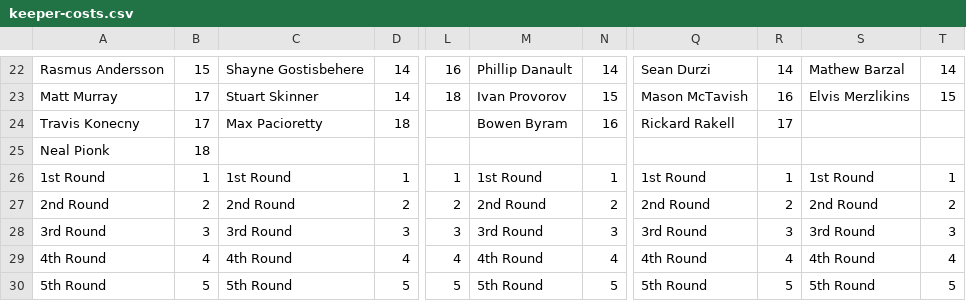
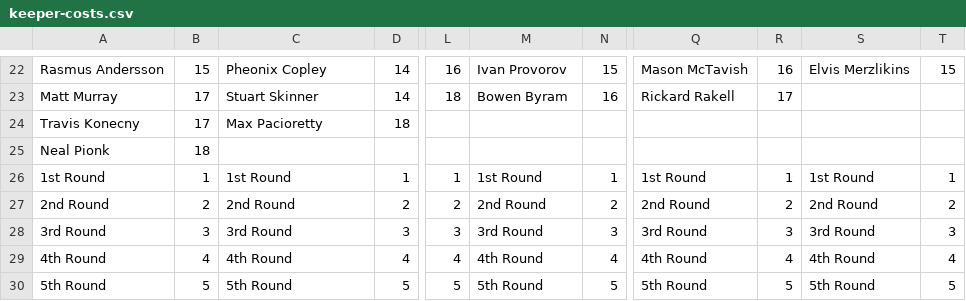
Before and after one commit to hkyplyr/keeper-league, a CSV file: docs/keeper-costs.csv, drawn as a sheet; only a part is shown, gaps mark what is left out; the diff covers the shown part only; the diff names each change by its address in the sheet, - before the commit and + after, or states it on an @@ line.

```diff
--- a/docs/keeper-costs.csv
+++ b/docs/keeper-costs.csv
-C22: Shayne Gostisbehere
+C22: Pheonix Copley
-M22: Phillip Danault
+M22: Ivan Provorov
-N22: 14
+N22: 15
-Q22: Sean Durzi
+Q22: Mason McTavish
-R22: 14
+R22: 16
-S22: Mathew Barzal
+S22: Elvis Merzlikins
-T22: 14
+T22: 15
-M23: Ivan Provorov
+M23: Bowen Byram
-N23: 15
+N23: 16
-Q23: Mason McTavish
+Q23: Rickard Rakell
-R23: 16
+R23: 17
-S23: Elvis Merzlikins
+S23: (empty)
-T23: 15
+T23: (empty)
-M24: Bowen Byram
+M24: (empty)
-N24: 16
+N24: (empty)
-Q24: Rickard Rakell
+Q24: (empty)
-R24: 17
+R24: (empty)
```
Also changed, not shown: 26 edited cells elsewhere in this file.
